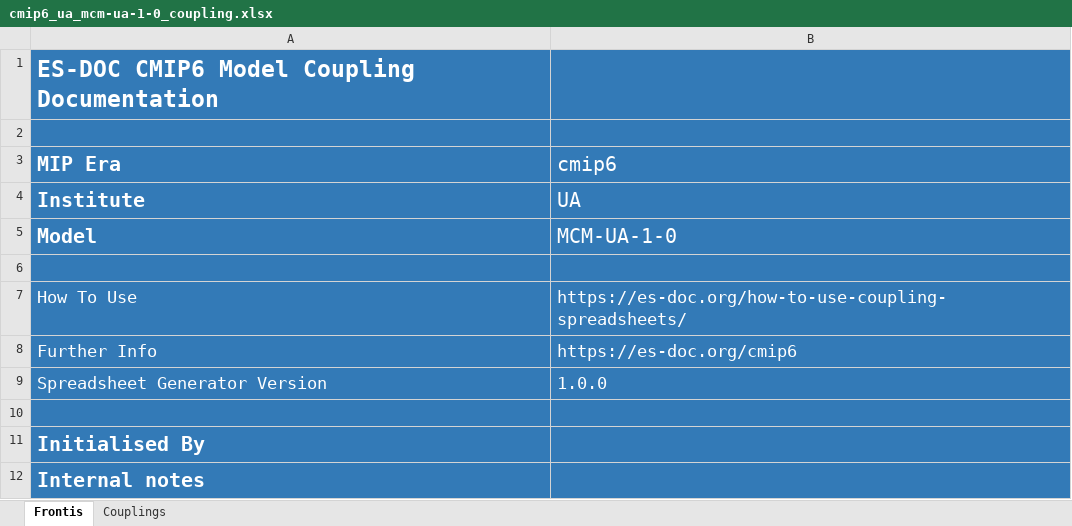
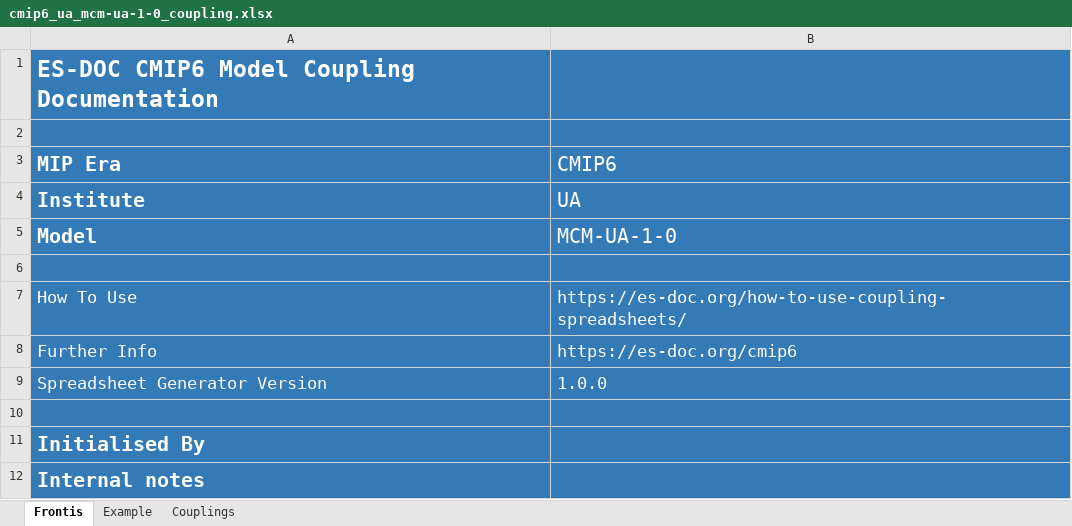
Before and after one commit to ES-DOC-INSTITUTIONAL/ua, an Excel workbook: cmip6/models/mcm-ua-1-0/cmip6_ua_mcm-ua-1-0_coupling.xlsx, sheet Frontis, drawn as a sheet; values as stored, in another font and other column widths than the file's, no borders; the diff names each change by its address in the sheet, - before the commit and + after, or states it on an @@ line.

```diff
--- a/cmip6/models/mcm-ua-1-0/cmip6_ua_mcm-ua-1-0_coupling.xlsx (sheet Frontis)
+++ b/cmip6/models/mcm-ua-1-0/cmip6_ua_mcm-ua-1-0_coupling.xlsx (sheet Frontis)
+sheet tab: Example
-B3: cmip6
+B3: CMIP6
```
Also changed, not shown: sheet Couplings.
